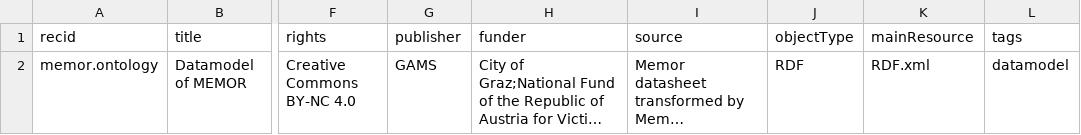
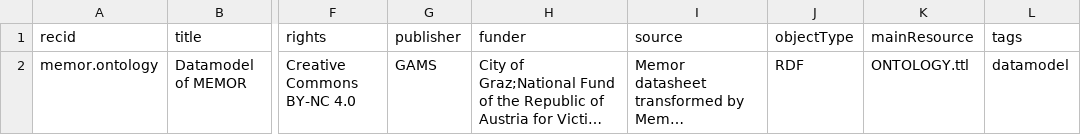
Before and after one commit to memobuch/preprocessing, a CSV file: objects/memor.ontology/object.csv, drawn as a sheet; only a part is shown, gaps mark what is left out; long unchanged cells end in …; the diff names each change by its address in the sheet, - before the commit and + after, or states it on an @@ line.

```diff
--- a/objects/memor.ontology/object.csv
+++ b/objects/memor.ontology/object.csv
-K2 (mainResource): RDF.xml
+K2 (mainResource): ONTOLOGY.ttl
```
Also changed, not shown: objects/memor.ontology/datastreams.csv, 1 other file.
